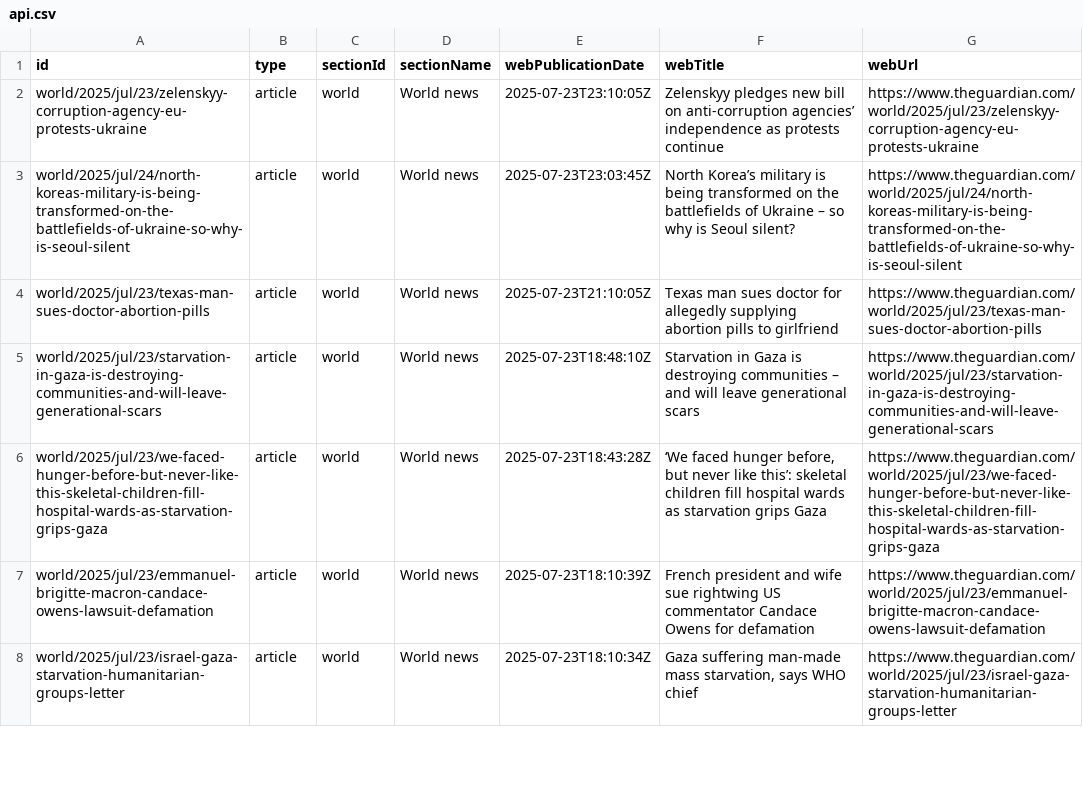
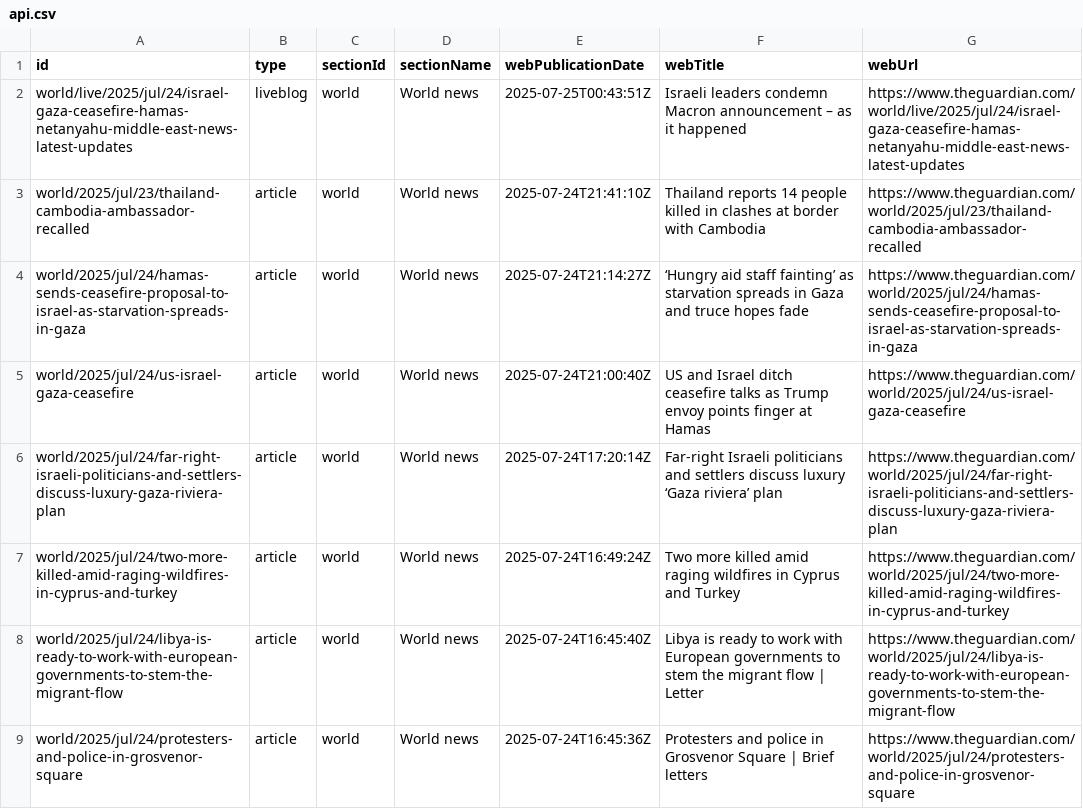
Before and after one commit to 400Ping/OpenSource-Platform, a CSV file: api.csv, drawn as a sheet; only a part is shown; the diff covers the shown part only.

```diff
--- a/api.csv
+++ b/api.csv
@@ -1,8 +1,9 @@
 id,type,sectionId,sectionName,webPublicationDate,webTitle,webUrl
-world/2025/jul/23/zelenskyy-corruption-agency-eu-protests-ukraine,article,world,World news,2025-07-23T23:10:05Z,Zelenskyy pledges new bill on anti-corruption agencies’ independence as protests continue,https://www.theguardian.com/world/2025/jul/23/zelenskyy-corruption-agency-eu-protests-ukraine
-world/2025/jul/24/north-koreas-military-is-being-transformed-on-the-battlefields-of-ukraine-so-why-is-seoul-silent,article,world,World news,2025-07-23T23:03:45Z,North Korea’s military is being transformed on the battlefields of Ukraine – so why is Seoul silent?,https://www.theguardian.com/world/2025/jul/24/north-koreas-military-is-being-transformed-on-the-battlefields-of-ukraine-so-why-is-seoul-silent
-world/2025/jul/23/texas-man-sues-doctor-abortion-pills,article,world,World news,2025-07-23T21:10:05Z,Texas man sues doctor for allegedly supplying abortion pills to girlfriend,https://www.theguardian.com/world/2025/jul/23/texas-man-sues-doctor-abortion-pills
-world/2025/jul/23/starvation-in-gaza-is-destroying-communities-and-will-leave-generational-scars,article,world,World news,2025-07-23T18:48:10Z,Starvation in Gaza is destroying communities – and will leave generational scars,https://www.theguardian.com/world/2025/jul/23/starvation-in-gaza-is-destroying-communities-and-will-leave-generational-scars
-world/2025/jul/23/we-faced-hunger-before-but-never-like-this-skeletal-children-fill-hospital-wards-as-starvation-grips-gaza,article,world,World news,2025-07-23T18:43:28Z,"‘We faced hunger before, but never like this’: skeletal children fill hospital wards as starvation grips Gaza",https://www.theguardian.com/world/2025/jul/23/we-faced-hunger-before-but-never-like-this-skeletal-children-fill-hospital-wards-as-starvation-grips-gaza
-world/2025/jul/23/emmanuel-brigitte-macron-candace-owens-lawsuit-defamation,article,world,World news,2025-07-23T18:10:39Z,French president and wife sue rightwing US commentator Candace Owens for defamation,https://www.theguardian.com/world/2025/jul/23/emmanuel-brigitte-macron-candace-owens-lawsuit-defamation
-world/2025/jul/23/israel-gaza-starvation-humanitarian-groups-letter,article,world,World news,2025-07-23T18:10:34Z,"Gaza suffering man-made mass starvation, says WHO chief",https://www.theguardian.com/world/2025/jul/23/israel-gaza-starvation-humanitarian-groups-letter
+world/live/2025/jul/24/israel-gaza-ceasefire-hamas-netanyahu-middle-east-news-latest-updates,liveblog,world,World news,2025-07-25T00:43:51Z,Israeli leaders condemn Macron announcement – as it happened,https://www.theguardian.com/world/live/2025/jul/24/israel-gaza-ceasefire-hamas-netanyahu-middle-east-news-latest-updates
+world/2025/jul/23/thailand-cambodia-ambassador-recalled,article,world,World news,2025-07-24T21:41:10Z,Thailand reports 14 people killed in clashes at border with Cambodia,https://www.theguardian.com/world/2025/jul/23/thailand-cambodia-ambassador-recalled
+world/2025/jul/24/hamas-sends-ceasefire-proposal-to-israel-as-starvation-spreads-in-gaza,article,world,World news,2025-07-24T21:14:27Z,‘Hungry aid staff fainting’ as starvation spreads in Gaza and truce hopes fade,https://www.theguardian.com/world/2025/jul/24/hamas-sends-ceasefire-proposal-to-israel-as-starvation-spreads-in-gaza
+world/2025/jul/24/us-israel-gaza-ceasefire,article,world,World news,2025-07-24T21:00:40Z,US and Israel ditch ceasefire talks as Trump envoy points finger at Hamas,https://www.theguardian.com/world/2025/jul/24/us-israel-gaza-ceasefire
+world/2025/jul/24/far-right-israeli-politicians-and-settlers-discuss-luxury-gaza-riviera-plan,article,world,World news,2025-07-24T17:20:14Z,Far-right Israeli politicians and settlers discuss luxury ‘Gaza riviera’ plan,https://www.theguardian.com/world/2025/jul/24/far-right-israeli-politicians-and-settlers-discuss-luxury-gaza-riviera-plan
+world/2025/jul/24/two-more-killed-amid-raging-wildfires-in-cyprus-and-turkey,article,world,World news,2025-07-24T16:49:24Z,Two more killed amid raging wildfires in Cyprus and Turkey,https://www.theguardian.com/world/2025/jul/24/two-more-killed-amid-raging-wildfires-in-cyprus-and-turkey
+world/2025/jul/24/libya-is-ready-to-work-with-european-governments-to-stem-the-migrant-flow,article,world,World news,2025-07-24T16:45:40Z,Libya is ready to work with European governments to stem the migrant flow | Letter,https://www.theguardian.com/world/2025/jul/24/libya-is-ready-to-work-with-european-governments-to-stem-the-migrant-flow
+world/2025/jul/24/protesters-and-police-in-grosvenor-square,article,world,World news,2025-07-24T16:45:36Z,Protesters and police in Grosvenor Square | Brief letters,https://www.theguardian.com/world/2025/jul/24/protesters-and-police-in-grosvenor-square
```
Also changed, not shown: 1 added row, 2 removed rows and 44 edited cells elsewhere in this file.
